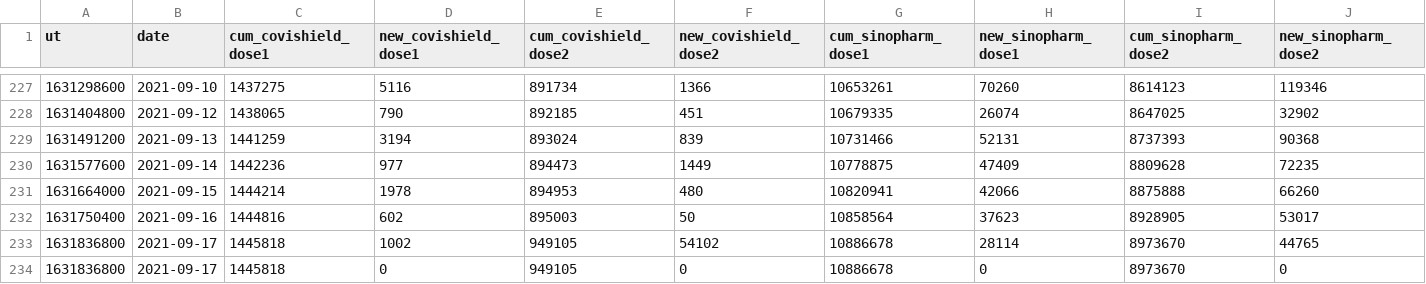
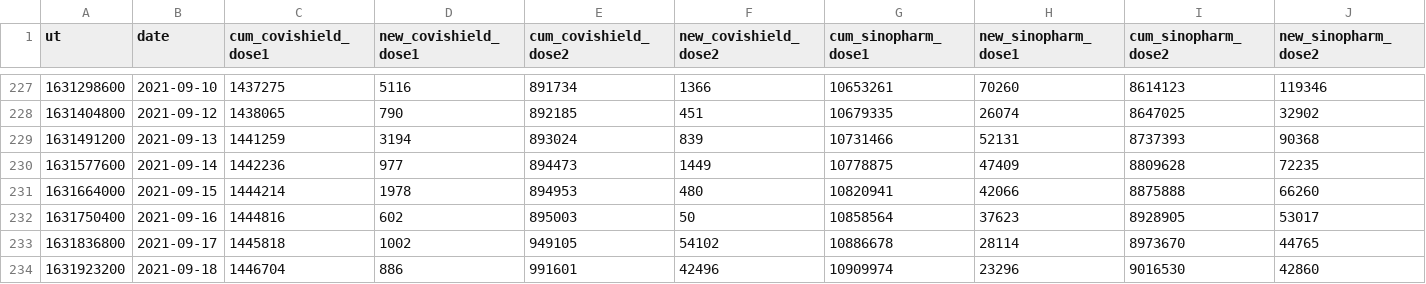
Before and after one commit to nuuuwan/covid19, a TSV file: covid19.epid.vaxs.latest.tsv, drawn as a sheet; only a part is shown, gaps mark what is left out; removed rows and columns are numbered as before the commit, all else as after; rows hold the shown columns only; the diff names each change by its address in the sheet, - before the commit and + after, or states it on an @@ line.

Commit message:
Updated data Sun Sep 19 12:48:03 UTC 2021

```diff
--- a/covid19.epid.vaxs.latest.tsv
+++ b/covid19.epid.vaxs.latest.tsv
-row 234: 1631836800 | 2021-09-17 | 1445818 | 0 | 949105 | 0 | 10886678 | 0 | 8973670 | 0
+row 234: 1631923200 | 2021-09-18 | 1446704 | 886 | 991601 | 42496 | 10909974 | 23296 | 9016530 | 42860
```
Also changed, not shown: 4 other files.
